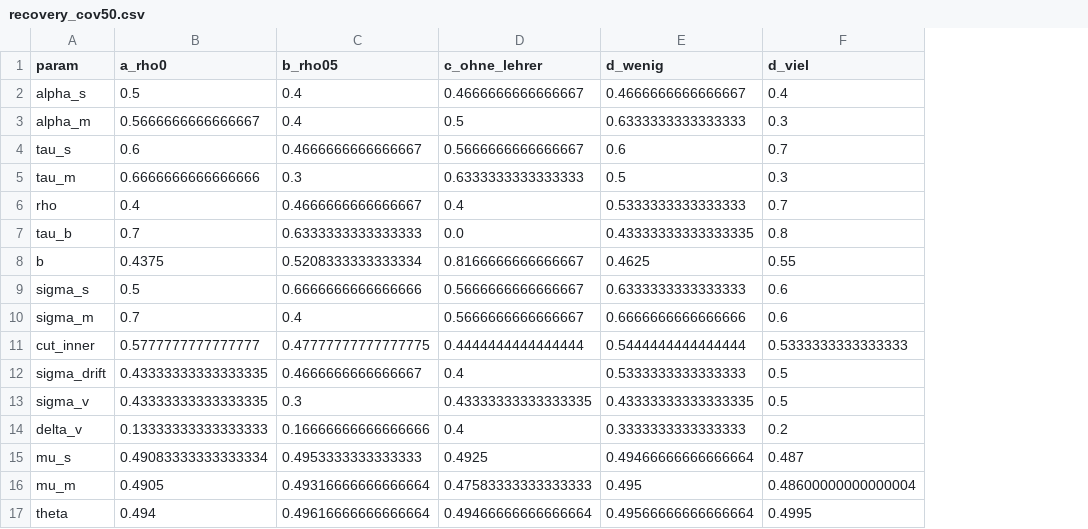
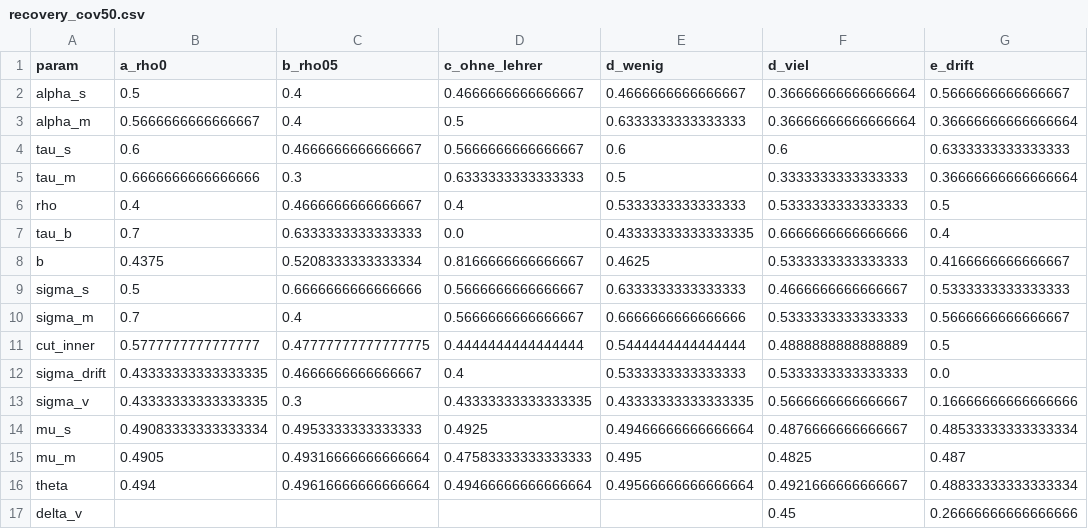
Before and after one commit to TimonNetzel/Noten, a CSV file: reports/tables/recovery_cov50.csv, drawn as a sheet; removed rows and columns are numbered as before the commit, all else as after; the diff names each change by its address in the sheet, - before the commit and + after, or states it on an @@ line.

```diff
--- a/reports/tables/recovery_cov50.csv
+++ b/reports/tables/recovery_cov50.csv
+column G (e_drift), rows 2-16: 0.5666666666666667 | 0.36666666666666664 | 0.6333333333333333 | 0.36666666666666664 | 0.5 | 0.4 | 0.4166666666666667 | 0.5333333333333333 | 0.5666666666666667 | 0.5 | 0.0 | 0.16666666666666666 | 0.48533333333333334 | 0.487 | 0.48833333333333334
-F2 (d_viel): 0.4
+F2 (d_viel): 0.36666666666666664
-F3 (d_viel): 0.3
+F3 (d_viel): 0.36666666666666664
-F4 (d_viel): 0.7
+F4 (d_viel): 0.6
-F5 (d_viel): 0.3
+F5 (d_viel): 0.3333333333333333
-F6 (d_viel): 0.7
+F6 (d_viel): 0.5333333333333333
-F7 (d_viel): 0.8
+F7 (d_viel): 0.6666666666666666
-F8 (d_viel): 0.55
+F8 (d_viel): 0.5333333333333333
-F9 (d_viel): 0.6
+F9 (d_viel): 0.4666666666666667
-F10 (d_viel): 0.6
+F10 (d_viel): 0.5333333333333333
-F11 (d_viel): 0.5333333333333333
+F11 (d_viel): 0.4888888888888889
-F12 (d_viel): 0.5
+F12 (d_viel): 0.5333333333333333
-F13 (d_viel): 0.5
+F13 (d_viel): 0.5666666666666667
-row 14: delta_v | 0.13333333333333333 | 0.16666666666666666 | 0.4 | 0.3333333333333333 | 0.2
-F14 (d_viel): 0.487
+F14 (d_viel): 0.4876666666666667
-F15 (d_viel): 0.48600000000000004
+F15 (d_viel): 0.4825
-F16 (d_viel): 0.4995
+F16 (d_viel): 0.4921666666666667
+row 17: delta_v |  |  |  |  | 0.45 | 0.26666666666666666
```
Also changed, not shown: reports/tables/calibration.csv, reports/tables/grade_intervals.csv, 30 other files.
